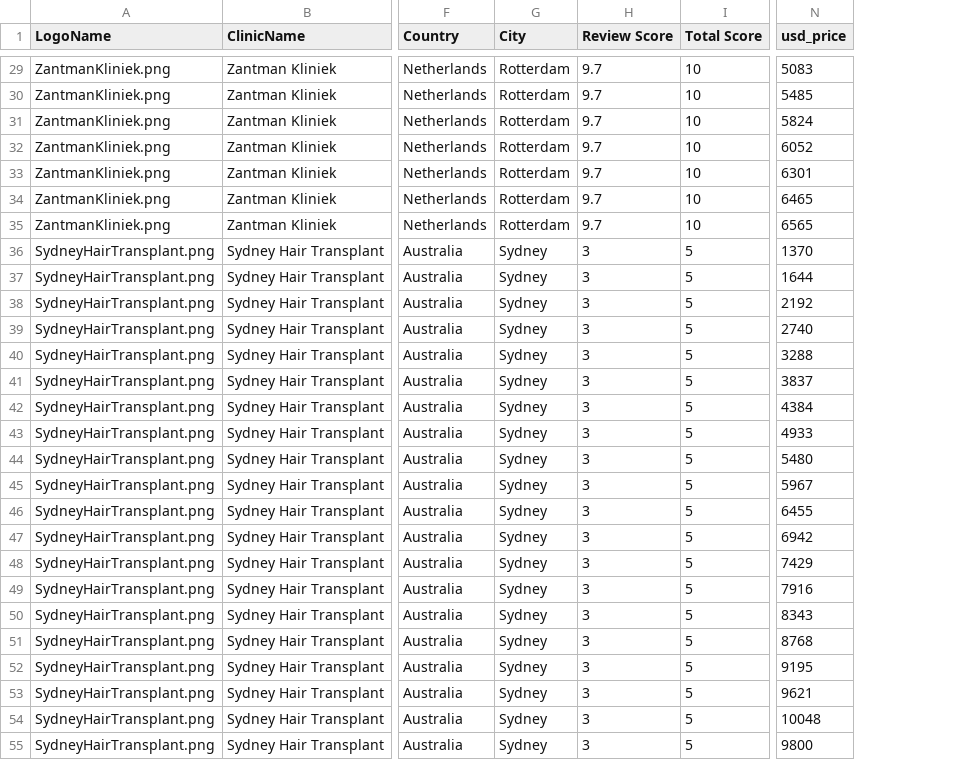
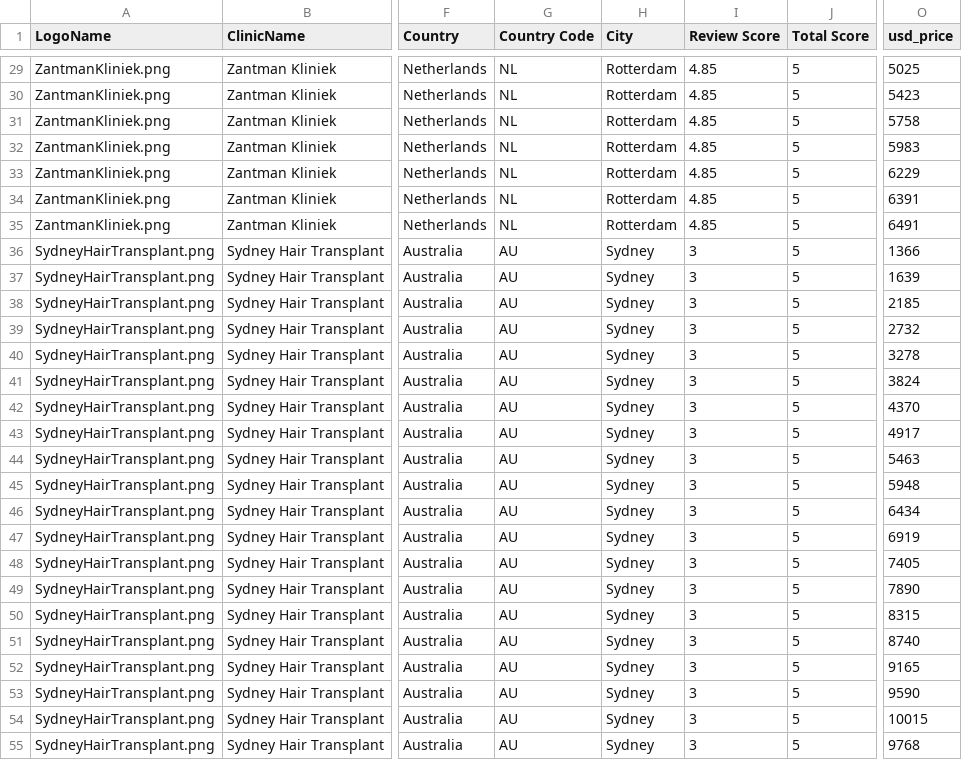
Before and after one commit to woutrbe/hair-transplants, a CSV file: www/src/content/clinics.csv, drawn as a sheet; only a part is shown, gaps mark what is left out; addresses are those after the commit; the diff covers the shown part only; the diff names each change by its address in the sheet, - before the commit and + after, or states it on an @@ line.

Commit message:
Add country filter

```diff
--- a/www/src/content/clinics.csv
+++ b/www/src/content/clinics.csv
+column G (Country Code), rows 29-55: NL | NL | NL | NL | NL | NL | NL | AU | AU | AU | AU | AU | AU | AU | AU | AU | AU | AU | AU | AU | AU | AU | AU | AU | AU | AU | AU
-I29:I35 (Review Score): 9.7
+I29:I35 (Review Score): 4.85
-J29:J35 (Total Score): 10
+J29:J35 (Total Score): 5
-O29 (usd_price): 5083
+O29 (usd_price): 5025
-O30 (usd_price): 5485
+O30 (usd_price): 5423
-O31 (usd_price): 5824
+O31 (usd_price): 5758
-O32 (usd_price): 6052
+O32 (usd_price): 5983
-O33 (usd_price): 6301
+O33 (usd_price): 6229
-O34 (usd_price): 6465
+O34 (usd_price): 6391
-O35 (usd_price): 6565
+O35 (usd_price): 6491
-O36 (usd_price): 1370
+O36 (usd_price): 1366
-O37 (usd_price): 1644
+O37 (usd_price): 1639
-O38 (usd_price): 2192
+O38 (usd_price): 2185
-O39 (usd_price): 2740
+O39 (usd_price): 2732
-O40 (usd_price): 3288
+O40 (usd_price): 3278
-O41 (usd_price): 3837
+O41 (usd_price): 3824
-O42 (usd_price): 4384
+O42 (usd_price): 4370
-O43 (usd_price): 4933
+O43 (usd_price): 4917
-O44 (usd_price): 5480
+O44 (usd_price): 5463
-O45 (usd_price): 5967
+O45 (usd_price): 5948
-O46 (usd_price): 6455
+O46 (usd_price): 6434
-O47 (usd_price): 6942
+O47 (usd_price): 6919
-O48 (usd_price): 7429
+O48 (usd_price): 7405
-O49 (usd_price): 7916
+O49 (usd_price): 7890
-O50 (usd_price): 8343
+O50 (usd_price): 8315
-O51 (usd_price): 8768
+O51 (usd_price): 8740
-O52 (usd_price): 9195
+O52 (usd_price): 9165
-O53 (usd_price): 9621
+O53 (usd_price): 9590
-O54 (usd_price): 10048
+O54 (usd_price): 10015
-O55 (usd_price): 9800
+O55 (usd_price): 9768
```
Also changed, not shown: 95 edited cells elsewhere in this file, 7 other files.
